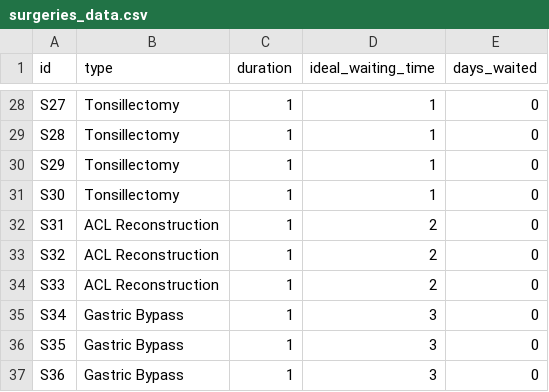
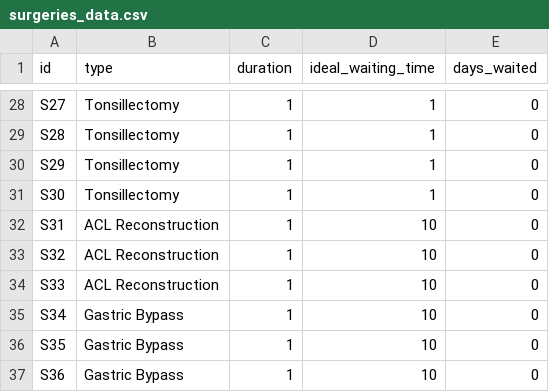
Before and after one commit to agishan/WaitTime-Approaches, a CSV file: surgeries_data.csv, drawn as a sheet; only a part is shown, gaps mark what is left out.

```diff
--- a/surgeries_data.csv
+++ b/surgeries_data.csv
@@ -31,7 +31,7 @@ S29,Tonsillectomy,1,1,0
 S30,Tonsillectomy,1,1,0
-S31,ACL Reconstruction,1,2,0
-S32,ACL Reconstruction,1,2,0
-S33,ACL Reconstruction,1,2,0
-S34,Gastric Bypass,1,3,0
-S35,Gastric Bypass,1,3,0
-S36,Gastric Bypass,1,3,0
+S31,ACL Reconstruction,1,10,0
+S32,ACL Reconstruction,1,10,0
+S33,ACL Reconstruction,1,10,0
+S34,Gastric Bypass,1,10,0
+S35,Gastric Bypass,1,10,0
+S36,Gastric Bypass,1,10,0
```
Also changed, not shown: 3 other files.
